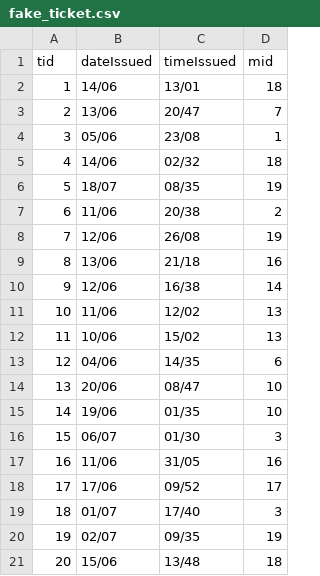
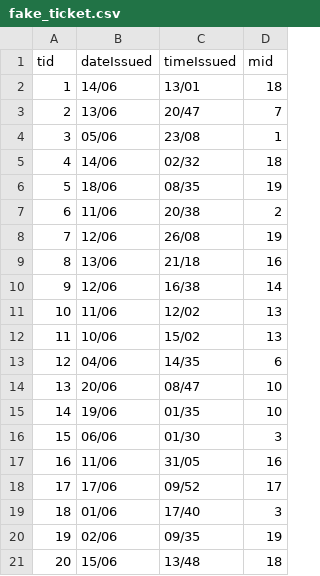
Before and after one commit to gching/csc_sql, a CSV file: fake_ticket.csv, drawn as a sheet.

```diff
--- a/fake_ticket.csv
+++ b/fake_ticket.csv
@@ -5,3 +5,3 @@ tid,dateIssued,timeIssued,mid
 4,14/06,02/32,18
-5,18/07,08/35,19
+5,18/06,08/35,19
 6,11/06,20/38,2
@@ -15,7 +15,7 @@ tid,dateIssued,timeIssued,mid
 14,19/06,01/35,10
-15,06/07,01/30,3
+15,06/06,01/30,3
 16,11/06,31/05,16
 17,17/06,09/52,17
-18,01/07,17/40,3
-19,02/07,09/35,19
+18,01/06,17/40,3
+19,02/06,09/35,19
 20,15/06,13/48,18
```
Also changed, not shown: fake_competes.csv, fake_match.csv, 3 other files.
